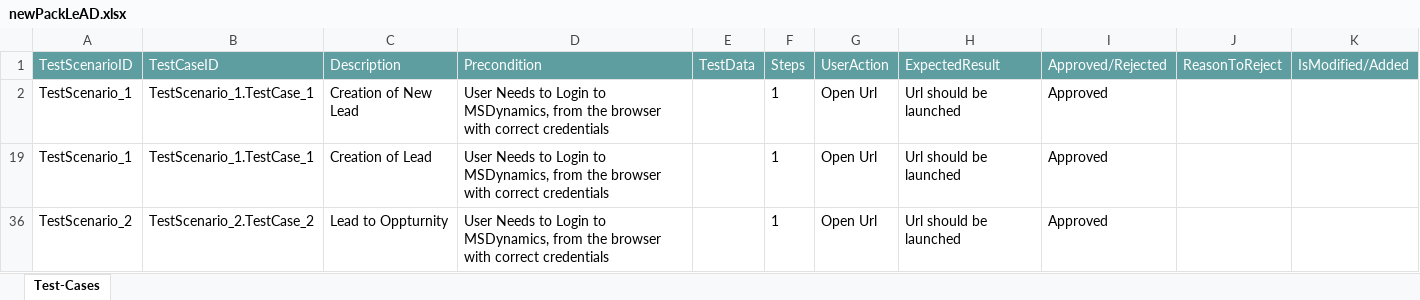
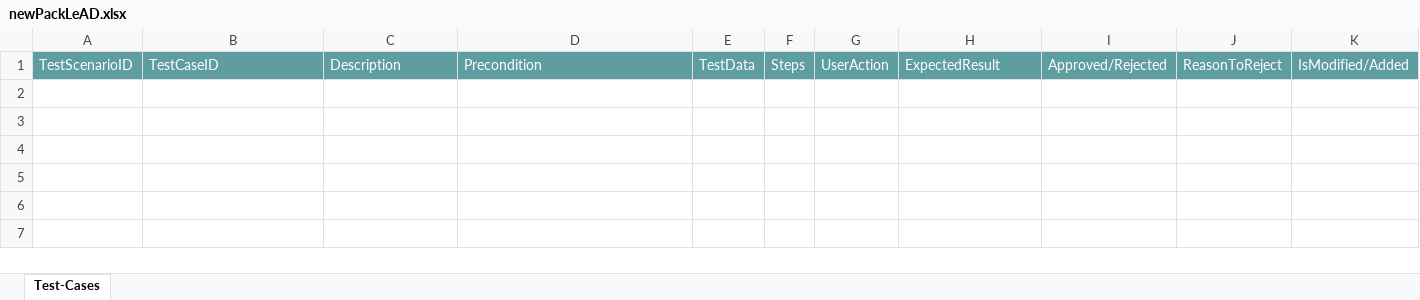
Before and after one commit to ShaikMohamedIrfan/Creatie, an Excel workbook: newPackLeAD.xlsx, sheet Test-Cases, drawn as a sheet; values as stored, in another font and other column widths than the file's, no borders; table styles not drawn; the diff names each change by its address in the sheet, - before the commit and + after, or states it on an @@ line.

Commit message:
Initial Commit for Verification of Test cases

```diff
--- a/newPackLeAD.xlsx (sheet Test-Cases)
+++ b/newPackLeAD.xlsx (sheet Test-Cases)
-row 2: TestScenario_1 | TestScenario_1.TestCase_1 | Creation of New Lead | User Needs to Login to MSDynamics, from the browser with correct credentials |  | 1 | Open Url | Url should be launched | Approved
-row 19: TestScenario_1 | TestScenario_1.TestCase_1 | Creation of Lead | User Needs to Login to MSDynamics, from the browser with correct credentials |  | 1 | Open Url | Url should be launched | Approved
-row 36: TestScenario_2 | TestScenario_2.TestCase_2 | Lead to Oppturnity | User Needs to Login to MSDynamics, from the browser with correct credentials |  | 1 | Open Url | Url should be launched | Approved
```
Also changed, not shown: hidden cells.
